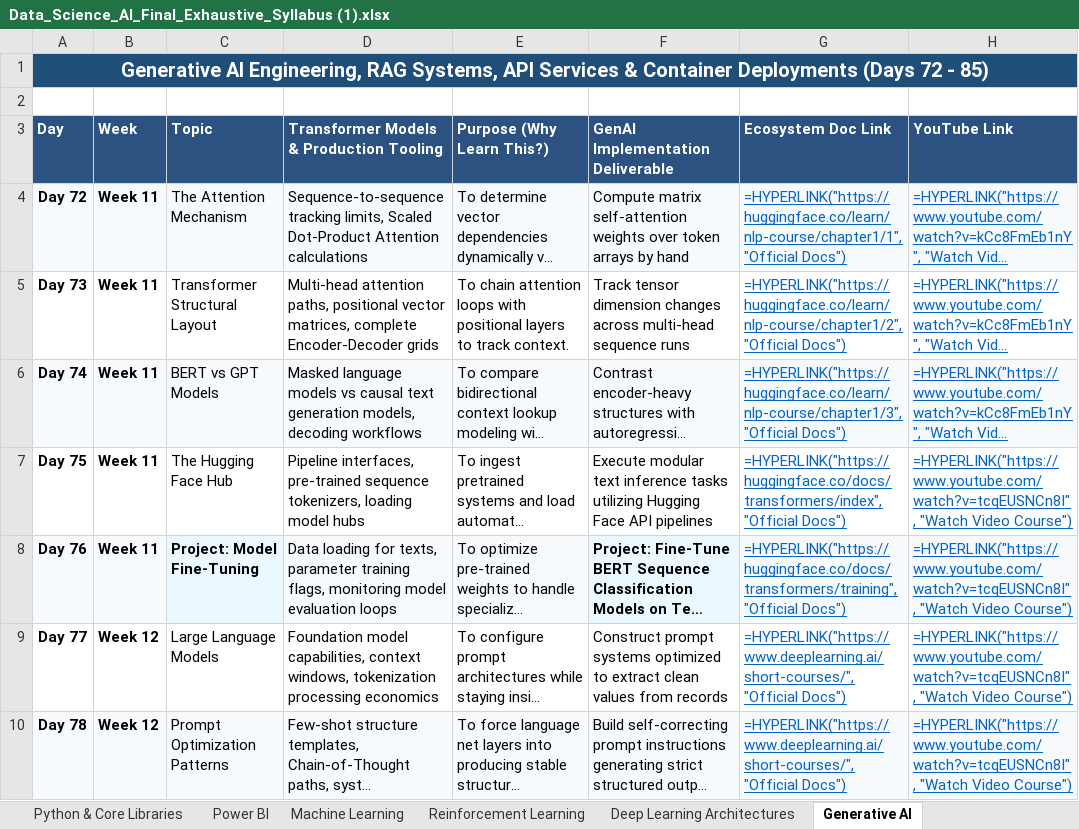
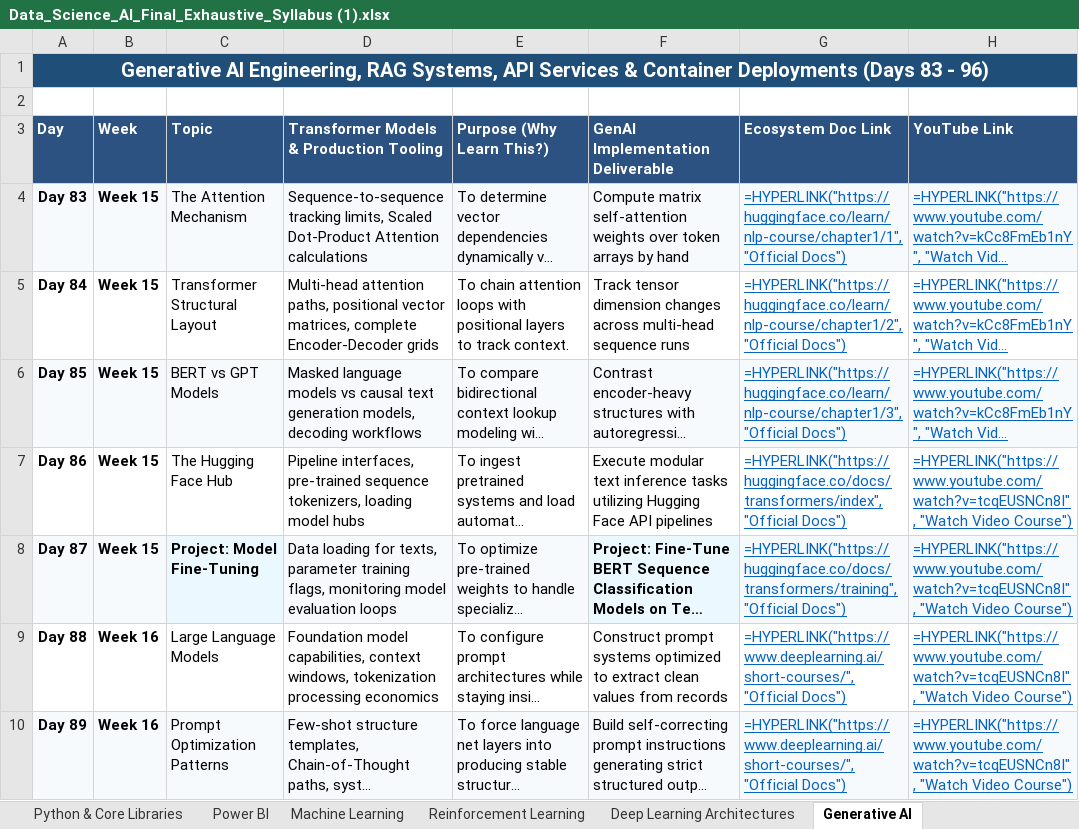
Before and after one commit to bonileelu3/Data-Science, an Excel workbook: Data_Science_AI_Final_Exhaustive_Syllabus (1).xlsx, sheet Generative AI, drawn as a sheet; only a part is shown; long unchanged cells end in …; values as stored, in another font and other column widths than the file's, no borders; formulas without a stored value are shown as written; the diff covers the shown part only; the diff names each change by its address in the sheet, - before the commit and + after, or states it on an @@ line.

```diff
--- a/Data_Science_AI_Final_Exhaustive_Syllabus (1).xlsx (sheet Generative AI)
+++ b/Data_Science_AI_Final_Exhaustive_Syllabus (1).xlsx (sheet Generative AI)
-A1 (Day): …Deployments (Days 72 - 85)
+A1 (Day): …Deployments (Days 83 - 96)
-A4 (Day): Day 72
+A4 (Day): Day 83
-B4:B8 (Week): Week 11
+B4:B8 (Week): Week 15
-A5 (Day): Day 73
+A5 (Day): Day 84
-A6 (Day): Day 74
+A6 (Day): Day 85
-A7 (Day): Day 75
+A7 (Day): Day 86
-A8 (Day): Day 76
+A8 (Day): Day 87
-A9 (Day): Day 77
+A9 (Day): Day 88
-B9:B10 (Week): Week 12
+B9:B10 (Week): Week 16
-A10 (Day): Day 78
+A10 (Day): Day 89
```
Also changed, not shown: 15 edited cells elsewhere in this sheet, sheet Python & Core Libraries, sheet Deep Learning Architectures, sheet Machine Learning, sheet Reinforcement Learning, sheet Power BI, sheet Mathematics & Stats, other sheet tabs.
